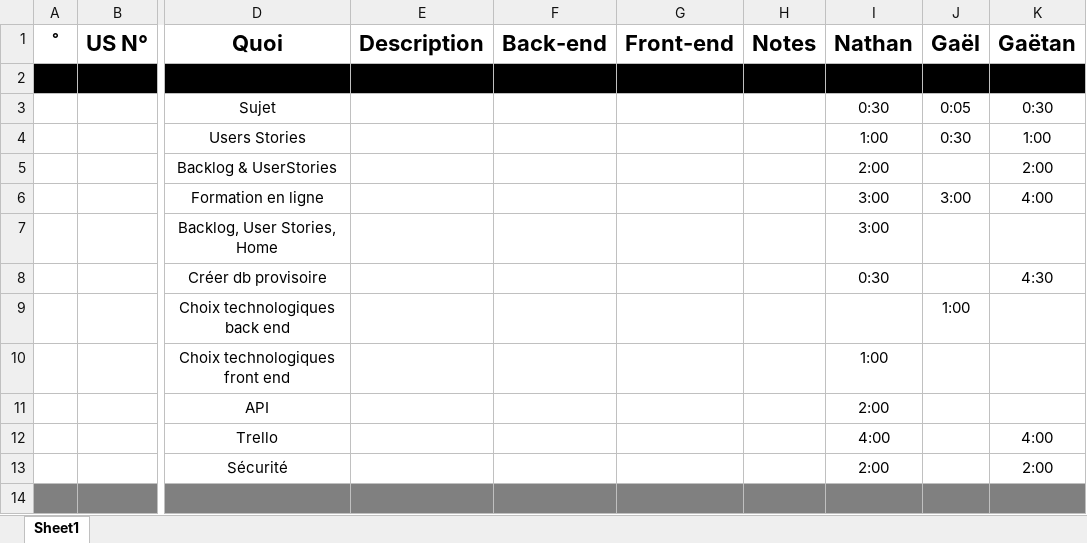
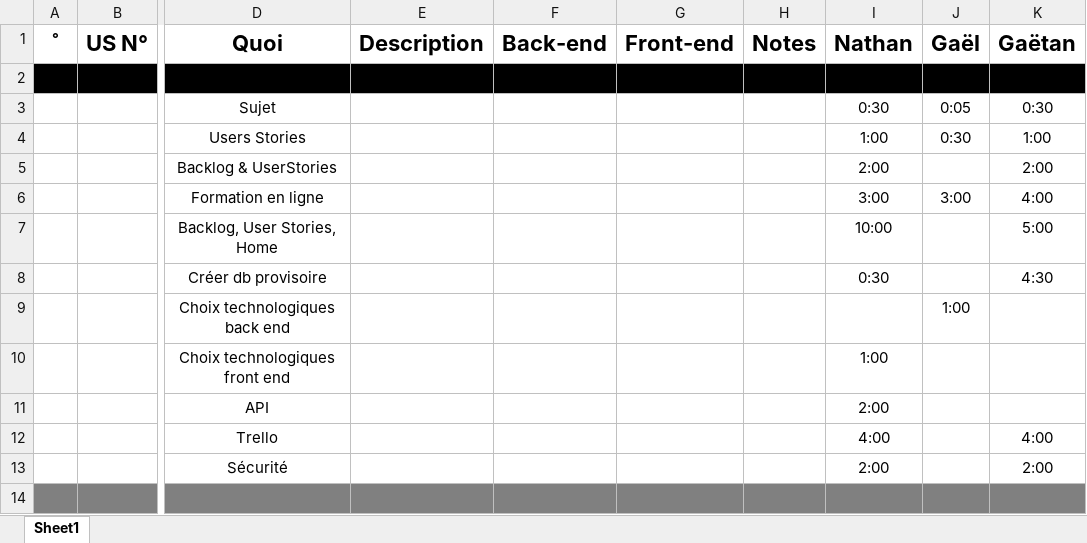
Before and after one commit to GGEphec/DevWebGr29, an Excel workbook: Documents/2-UsersStories/Propre/BacklogExcel.xlsx, sheet Sheet1, drawn as a sheet; only a part is shown, gaps mark what is left out; values as stored, in another font and other column widths than the file's, no borders; the diff covers the shown part only; the diff names each change by its address in the sheet, - before the commit and + after, or states it on an @@ line.

```diff
--- a/Documents/2-UsersStories/Propre/BacklogExcel.xlsx (sheet Sheet1)
+++ b/Documents/2-UsersStories/Propre/BacklogExcel.xlsx (sheet Sheet1)
-I7 (Nathan): 3:00
+I7 (Nathan): 10:00
-K7 (Gaëtan): (empty)
+K7 (Gaëtan): 5:00
```
Also changed, not shown: 1 added row, 1 removed row, 19 edited cells and cell formats elsewhere in this sheet, 1 other file.
